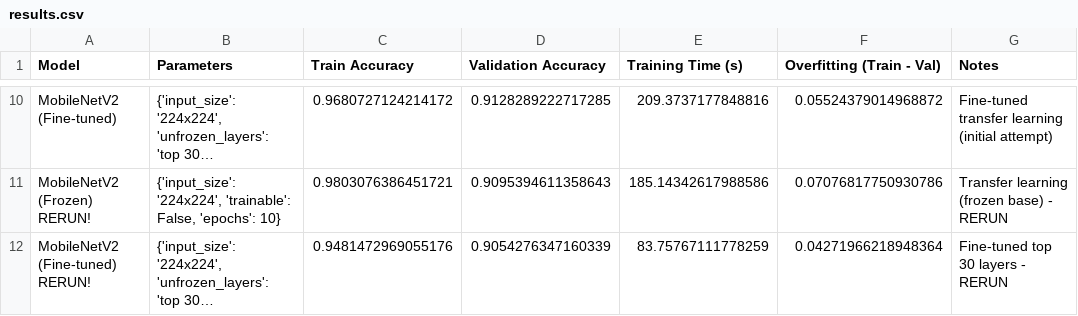
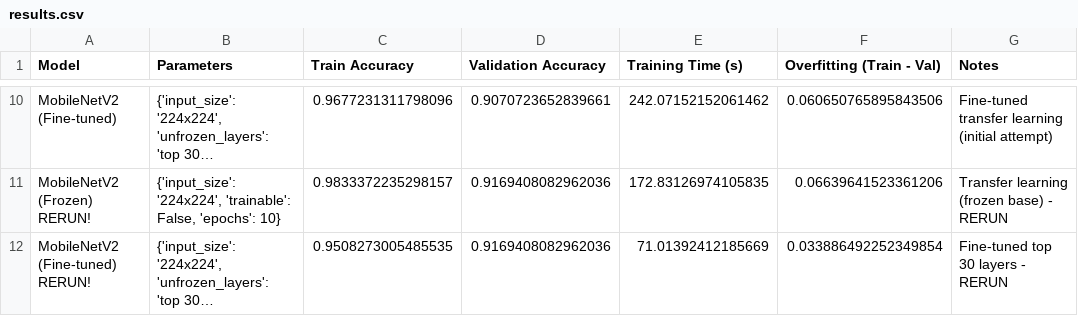
Before and after one commit to tomaspettit2506/ML-Assignment, a CSV file: logs/results.csv, drawn as a sheet; only a part is shown, gaps mark what is left out; long unchanged cells end in …; the diff covers the shown part only; the diff names each change by its address in the sheet, - before the commit and + after, or states it on an @@ line.

```diff
--- a/logs/results.csv
+++ b/logs/results.csv
-C10 (Train Accuracy): 0.9680727124214172
+C10 (Train Accuracy): 0.9677231311798096
-D10 (Validation Accuracy): 0.9128289222717285
+D10 (Validation Accuracy): 0.9070723652839661
-E10 (Training Time (s)): 209.3737177848816
+E10 (Training Time (s)): 242.07152152061462
-F10 (Overfitting (Train - Val)): 0.05524379014968872
+F10 (Overfitting (Train - Val)): 0.060650765895843506
-C11 (Train Accuracy): 0.9803076386451721
+C11 (Train Accuracy): 0.9833372235298157
-D11 (Validation Accuracy): 0.9095394611358643
+D11 (Validation Accuracy): 0.9169408082962036
-E11 (Training Time (s)): 185.14342617988586
+E11 (Training Time (s)): 172.83126974105835
-F11 (Overfitting (Train - Val)): 0.07076817750930786
+F11 (Overfitting (Train - Val)): 0.06639641523361206
-C12 (Train Accuracy): 0.9481472969055176
+C12 (Train Accuracy): 0.9508273005485535
-D12 (Validation Accuracy): 0.9054276347160339
+D12 (Validation Accuracy): 0.9169408082962036
-E12 (Training Time (s)): 83.75767111778259
+E12 (Training Time (s)): 71.01392412185669
-F12 (Overfitting (Train - Val)): 0.04271966218948364
+F12 (Overfitting (Train - Val)): 0.033886492252349854
```
Also changed, not shown: 32 edited cells elsewhere in this file, 1 other file.
